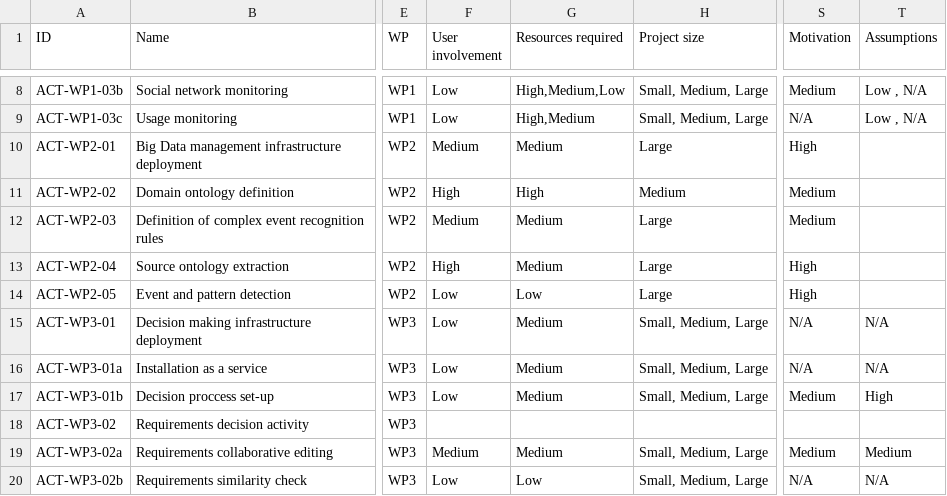
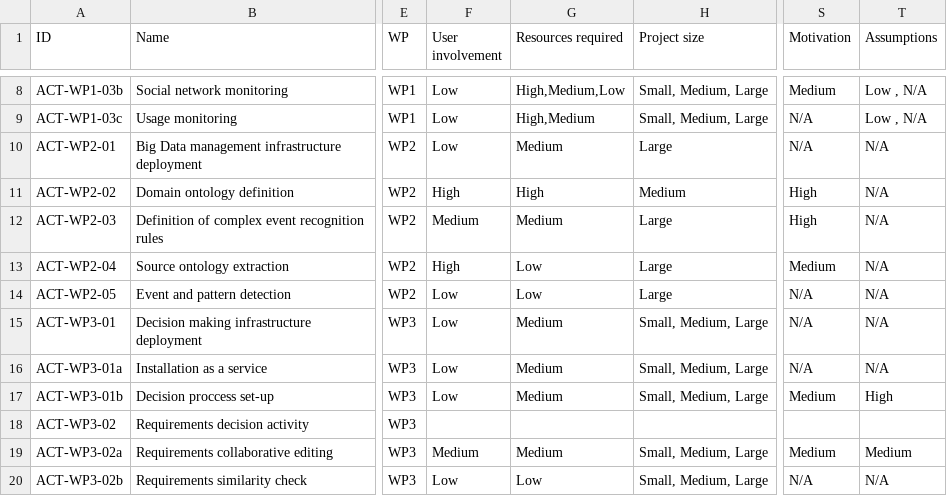
Before and after one commit to supersede-project/method_explorer, a CSV file: pages/data/criteriaValues.csv, drawn as a sheet; only a part is shown, gaps mark what is left out; the diff names each change by its address in the sheet, - before the commit and + after, or states it on an @@ line.

```diff
--- a/pages/data/criteriaValues.csv
+++ b/pages/data/criteriaValues.csv
-F10 (User involvement): Medium
+F10 (User involvement): Low
-S10 (Motivation): High
+S10 (Motivation): N/A
-T10:T14 (Assumptions): (empty)
+T10:T14 (Assumptions): N/A
-S11:S12 (Motivation): Medium
+S11:S12 (Motivation): High
-G13 (Resources required): Medium
+G13 (Resources required): Low
-S13 (Motivation): High
+S13 (Motivation): Medium
-S14 (Motivation): High
+S14 (Motivation): N/A
```
Also changed, not shown: pages/data/criteria.csv.
